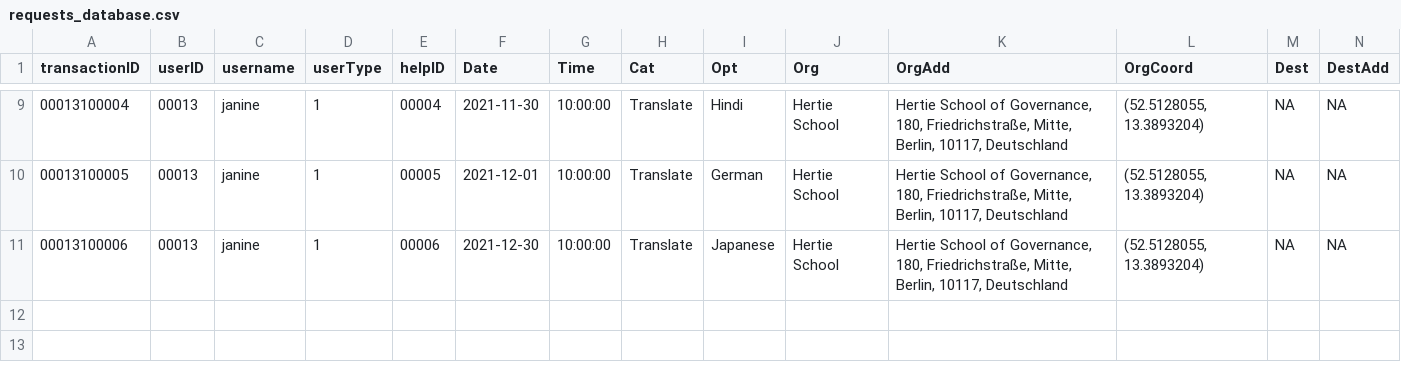
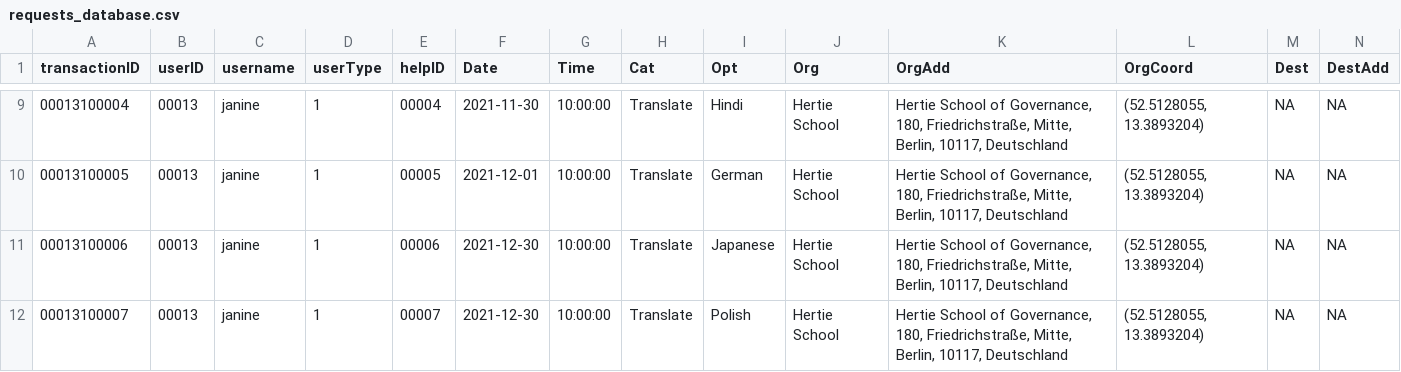
Before and after one commit to janinepdevera/GetHelp, a CSV file: data/requests_database.csv, drawn as a sheet; only a part is shown, gaps mark what is left out; rows hold the shown columns only; the diff names each change by its address in the sheet, - before the commit and + after, or states it on an @@ line.

Commit message:
Requests database (updated)

```diff
--- a/data/requests_database.csv
+++ b/data/requests_database.csv
+row 12: 00013100007 | 00013 | janine | 1 | 00007 | 2021-12-30 | 10:00:00 | Translate | Polish | Hertie School | Hertie School of Governance, 180, Friedrichstraße, Mitte, Berlin, 10117, Deutschland | (52.5128055, 13.3893204) | NA | NA
```
Also changed, not shown: data/support_database.csv.
